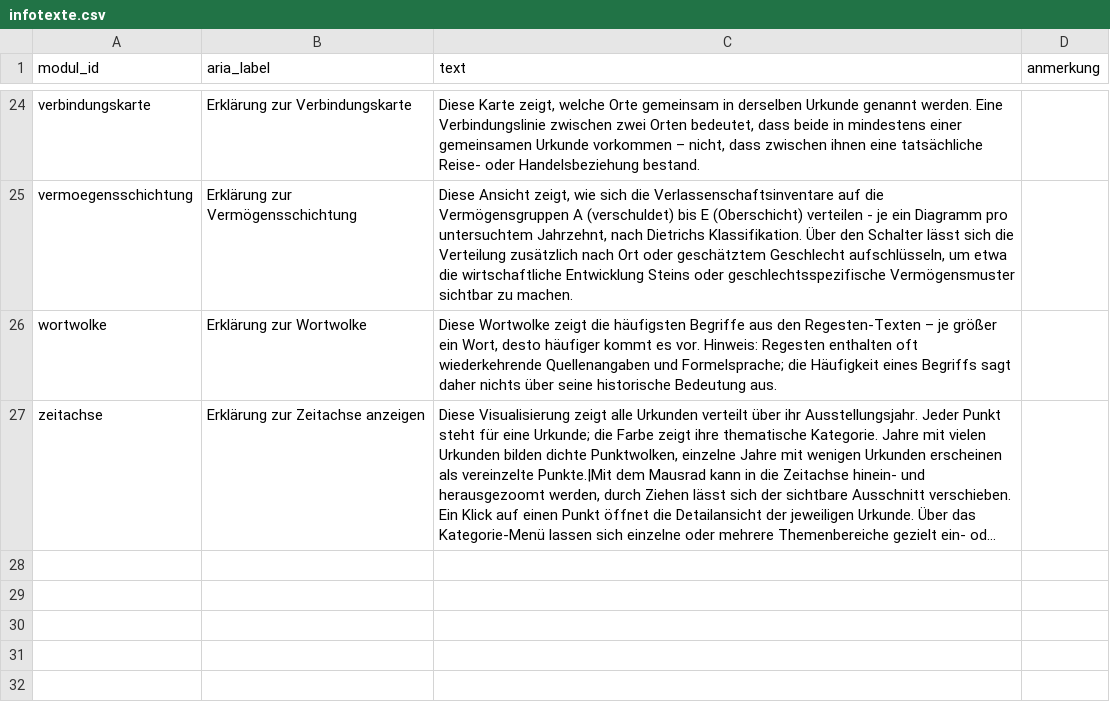
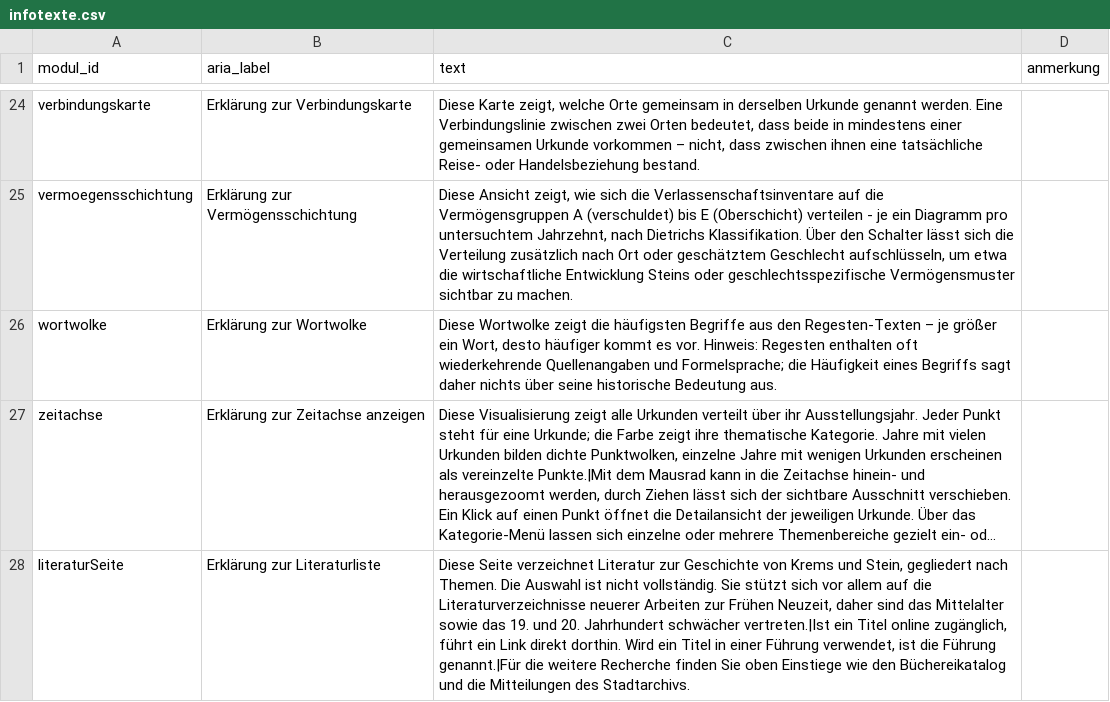
Before and after one commit to alexcapellmann-alt/Interface-Krems, a CSV file: data/infotexte.csv, drawn as a sheet; only a part is shown, gaps mark what is left out; long unchanged cells end in …; the diff names each change by its address in the sheet, - before the commit and + after, or states it on an @@ line.

```diff
--- a/data/infotexte.csv
+++ b/data/infotexte.csv
+row 28: literaturSeite | Erklärung zur Literaturliste | Diese Seite verzeichnet Literatur zur Geschichte von Krems und Stein, gegliedert nach Themen. Die Auswahl ist nicht vollständig. Sie stützt sich vor allem auf die Literaturverzeichnisse neuerer Arbeiten zur Frühen Neuzeit, daher sind das Mittelalter sowie das 19. und 20. Jahrhundert schwächer vertreten.|Ist ein Titel online zugänglich, führt ein Link direkt dorthin. Wird ein Titel in einer Führung verwendet, ist die Führung genannt.|Für die weitere Recherche finden Sie oben Einstiege wie den Büchereikatalog und die Mitteilungen des Stadtarchivs.
```
Also changed, not shown: data/fuehrungen.csv, 10 other files.
